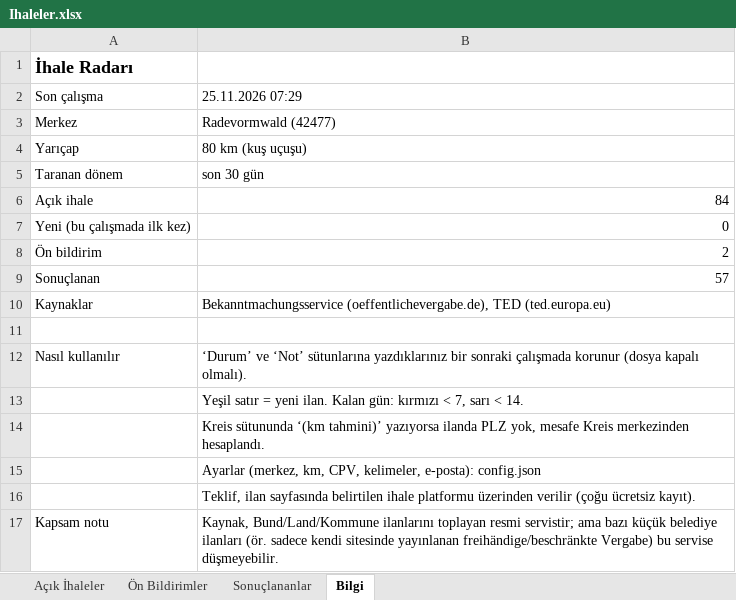
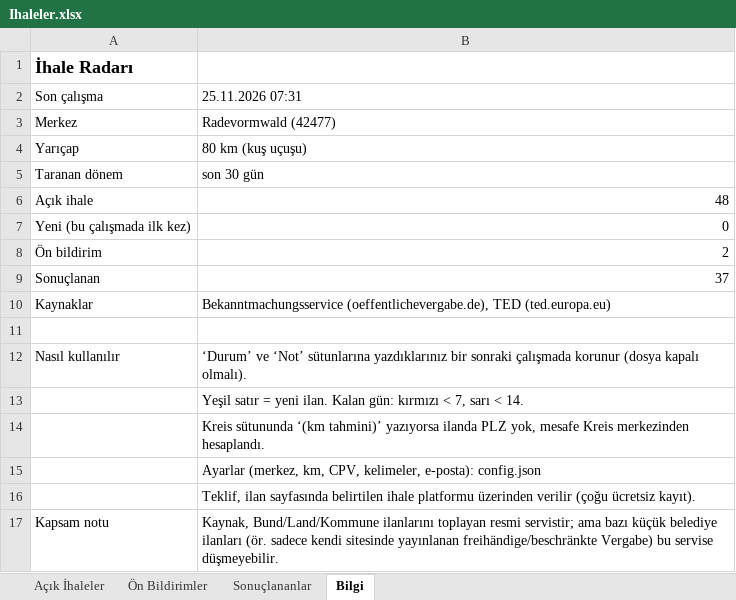
Before and after one commit to EmreDeuTr/ihale-radari, an Excel workbook: docs/Ihaleler.xlsx, sheet Bilgi, drawn as a sheet; values as stored, in another font and other column widths than the file's, no borders; the diff names each change by its address in the sheet, - before the commit and + after, or states it on an @@ line.

```diff
--- a/docs/Ihaleler.xlsx (sheet Bilgi)
+++ b/docs/Ihaleler.xlsx (sheet Bilgi)
-B2: 25.11.2026 07:29
+B2: 25.11.2026 07:31
-B6: 84
+B6: 48
-B9: 57
+B9: 37
```
Also changed, not shown: sheet Açık İhaleler, sheet Sonuçlananlar, 2 other files.
